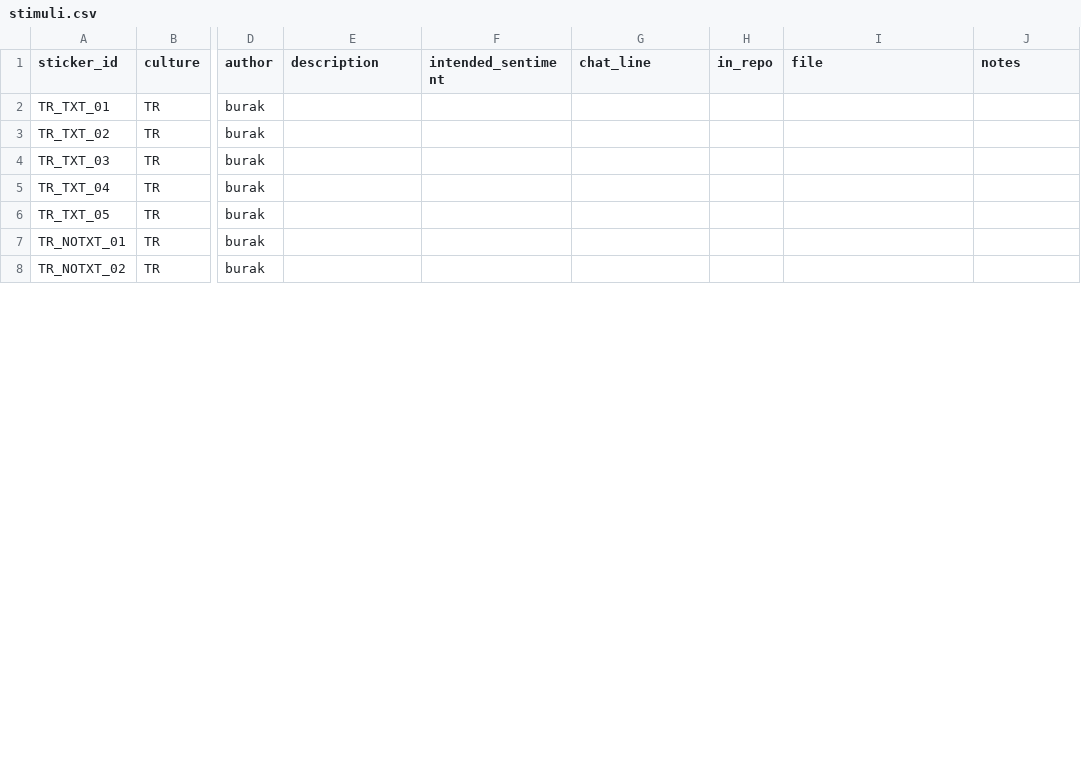
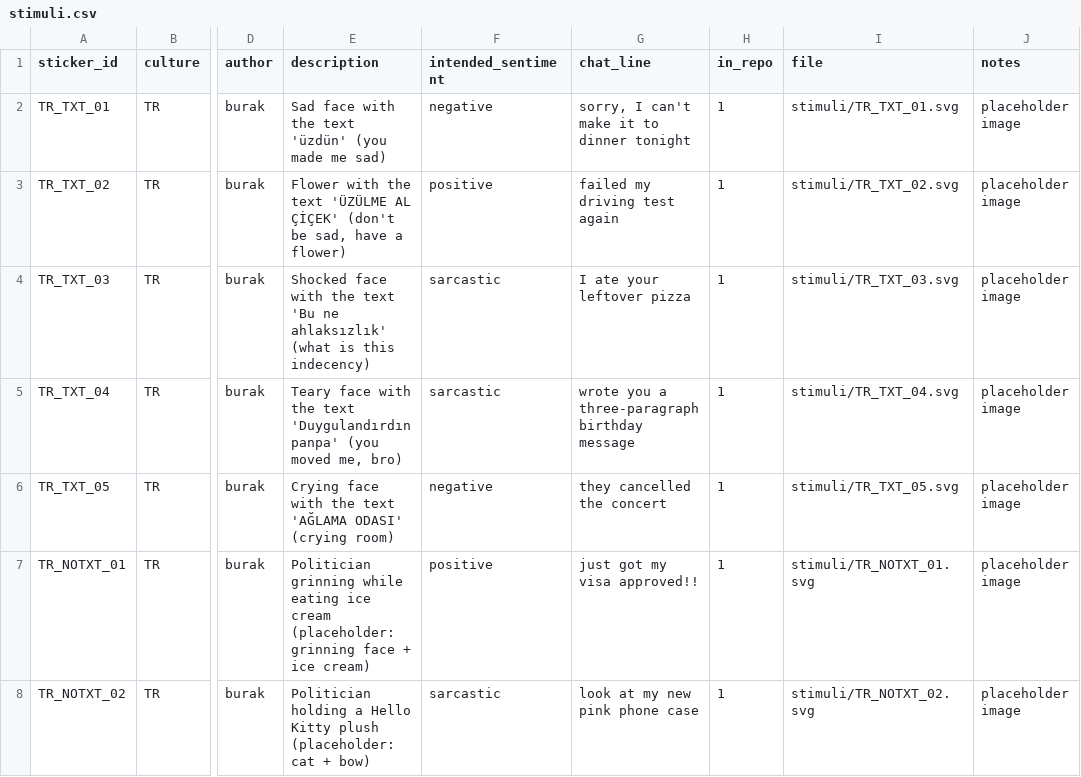
Before and after one commit to burakdon/sticker-comms, a CSV file: data/stimuli.csv, drawn as a sheet; only a part is shown, gaps mark what is left out; the diff covers the shown part only; the diff names each change by its address in the sheet, - before the commit and + after, or states it on an @@ line.

```diff
--- a/data/stimuli.csv
+++ b/data/stimuli.csv
-E2 (description): (empty)
+E2 (description): Sad face with the text 'üzdün' (you made me sad)
-F2 (intended_sentiment): (empty)
+F2 (intended_sentiment): negative
-G2 (chat_line): (empty)
+G2 (chat_line): sorry, I can't make it to dinner tonight
-H2:H8 (in_repo): (empty)
+H2:H8 (in_repo): 1
-I2 (file): (empty)
+I2 (file): stimuli/TR_TXT_01.svg
-J2:J8 (notes): (empty)
+J2:J8 (notes): placeholder image
-E3 (description): (empty)
+E3 (description): Flower with the text 'ÜZÜLME AL ÇİÇEK' (don't be sad, have a flower)
-F3 (intended_sentiment): (empty)
+F3 (intended_sentiment): positive
-G3 (chat_line): (empty)
+G3 (chat_line): failed my driving test again
-I3 (file): (empty)
+I3 (file): stimuli/TR_TXT_02.svg
-E4 (description): (empty)
+E4 (description): Shocked face with the text 'Bu ne ahlaksızlık' (what is this indecency)
-F4:F5 (intended_sentiment): (empty)
+F4:F5 (intended_sentiment): sarcastic
-G4 (chat_line): (empty)
+G4 (chat_line): I ate your leftover pizza
-I4 (file): (empty)
+I4 (file): stimuli/TR_TXT_03.svg
-E5 (description): (empty)
+E5 (description): Teary face with the text 'Duygulandırdın panpa' (you moved me, bro)
-G5 (chat_line): (empty)
+G5 (chat_line): wrote you a three-paragraph birthday message
-I5 (file): (empty)
+I5 (file): stimuli/TR_TXT_04.svg
-E6 (description): (empty)
+E6 (description): Crying face with the text 'AĞLAMA ODASI' (crying room)
-F6 (intended_sentiment): (empty)
+F6 (intended_sentiment): negative
-G6 (chat_line): (empty)
+G6 (chat_line): they cancelled the concert
-I6 (file): (empty)
+I6 (file): stimuli/TR_TXT_05.svg
-E7 (description): (empty)
+E7 (description): Politician grinning while eating ice cream (placeholder: grinning face + ice cream)
-F7 (intended_sentiment): (empty)
+F7 (intended_sentiment): positive
-G7 (chat_line): (empty)
+G7 (chat_line): just got my visa approved!!
-I7 (file): (empty)
+I7 (file): stimuli/TR_NOTXT_01.svg
-E8 (description): (empty)
+E8 (description): Politician holding a Hello Kitty plush (placeholder: cat + bow)
-F8 (intended_sentiment): (empty)
+F8 (intended_sentiment): sarcastic
-G8 (chat_line): (empty)
+G8 (chat_line): look at my new pink phone case
-I8 (file): (empty)
+I8 (file): stimuli/TR_NOTXT_02.svg
```
Also changed, not shown: 142 edited cells elsewhere in this file, data/sticker_sets.csv, 42 other files.
